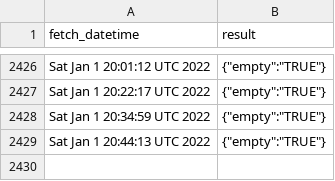
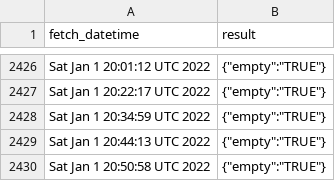
Before and after one commit to Gchahm/gnib-appointment-checker, a CSV file: data.csv, drawn as a sheet; only a part is shown, gaps mark what is left out; the diff names each change by its address in the sheet, - before the commit and + after, or states it on an @@ line.

```diff
--- a/data.csv
+++ b/data.csv
+row 2430: Sat Jan 1 20:50:58 UTC 2022 | {"empty":"TRUE"}
```
